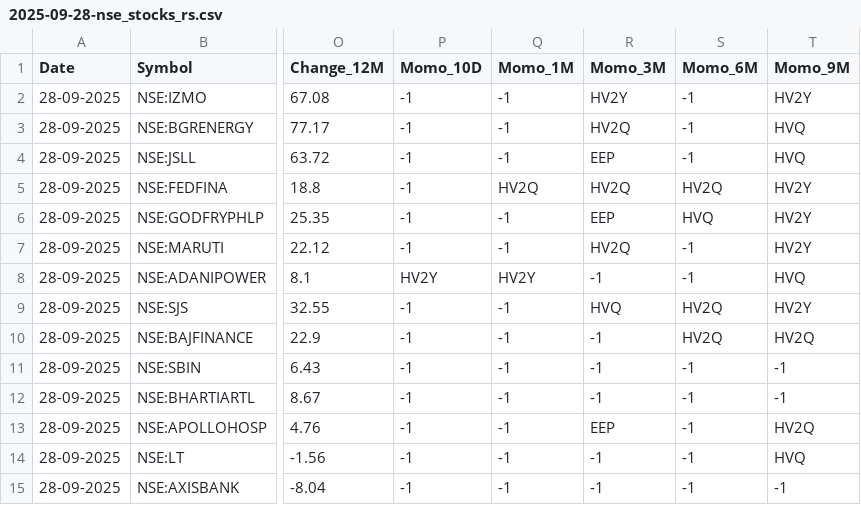
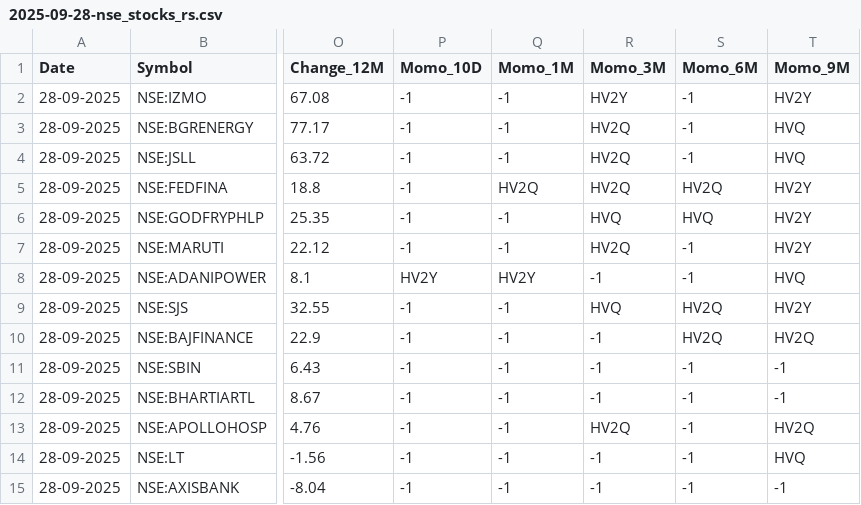
Before and after one commit to tanejahimanshu/Trading, a CSV file: 2025-09-28-nse_stocks_rs.csv, drawn as a sheet; only a part is shown, gaps mark what is left out; the diff names each change by its address in the sheet, - before the commit and + after, or states it on an @@ line.

Commit message:
data: 2025-09-28-nse_stocks_rs.csv

```diff
--- a/2025-09-28-nse_stocks_rs.csv
+++ b/2025-09-28-nse_stocks_rs.csv
-R4 (Momo_3M): EEP
+R4 (Momo_3M): HV2Q
-R6 (Momo_3M): EEP
+R6 (Momo_3M): HVQ
-R13 (Momo_3M): EEP
+R13 (Momo_3M): HV2Q
```
